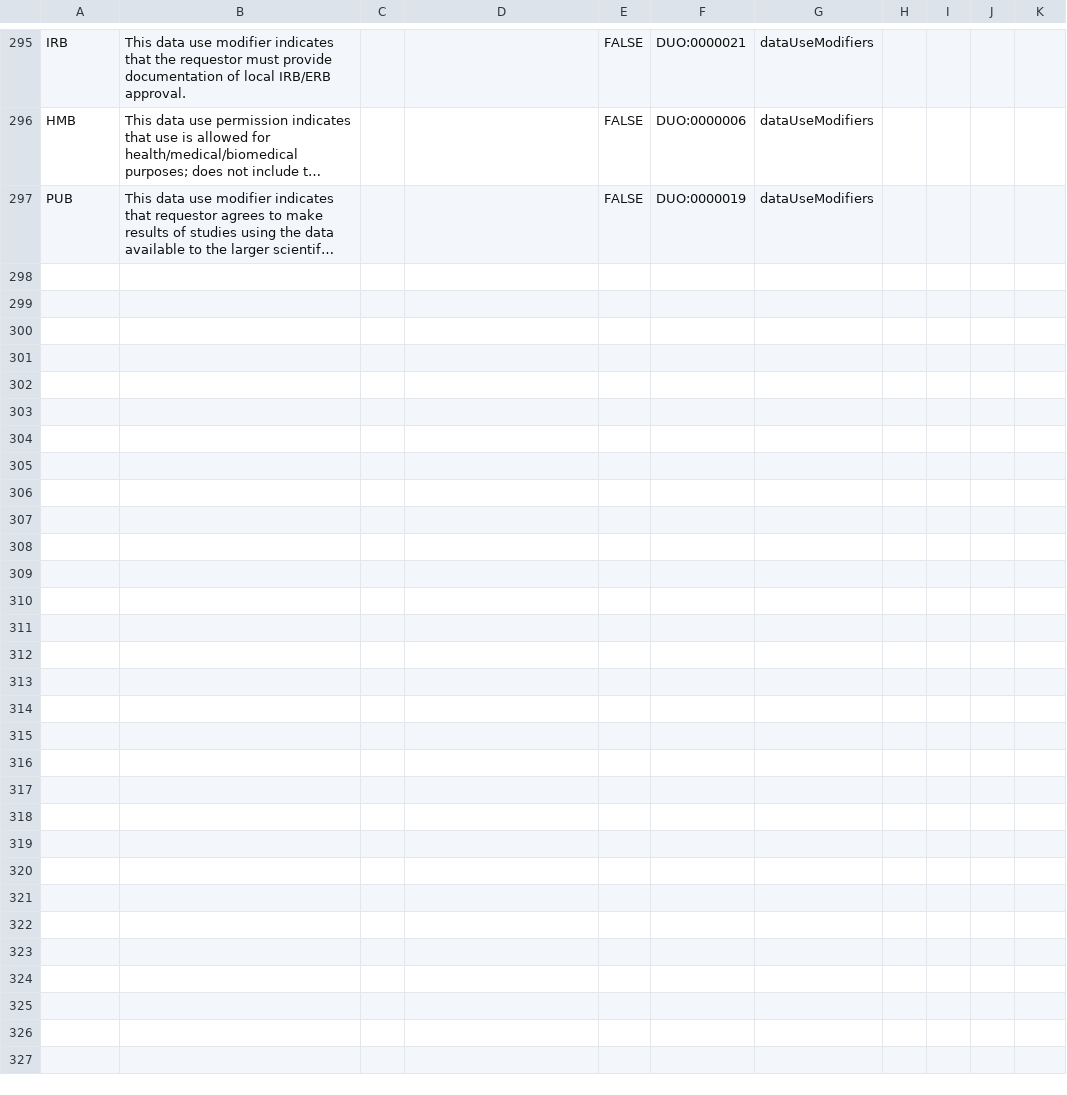
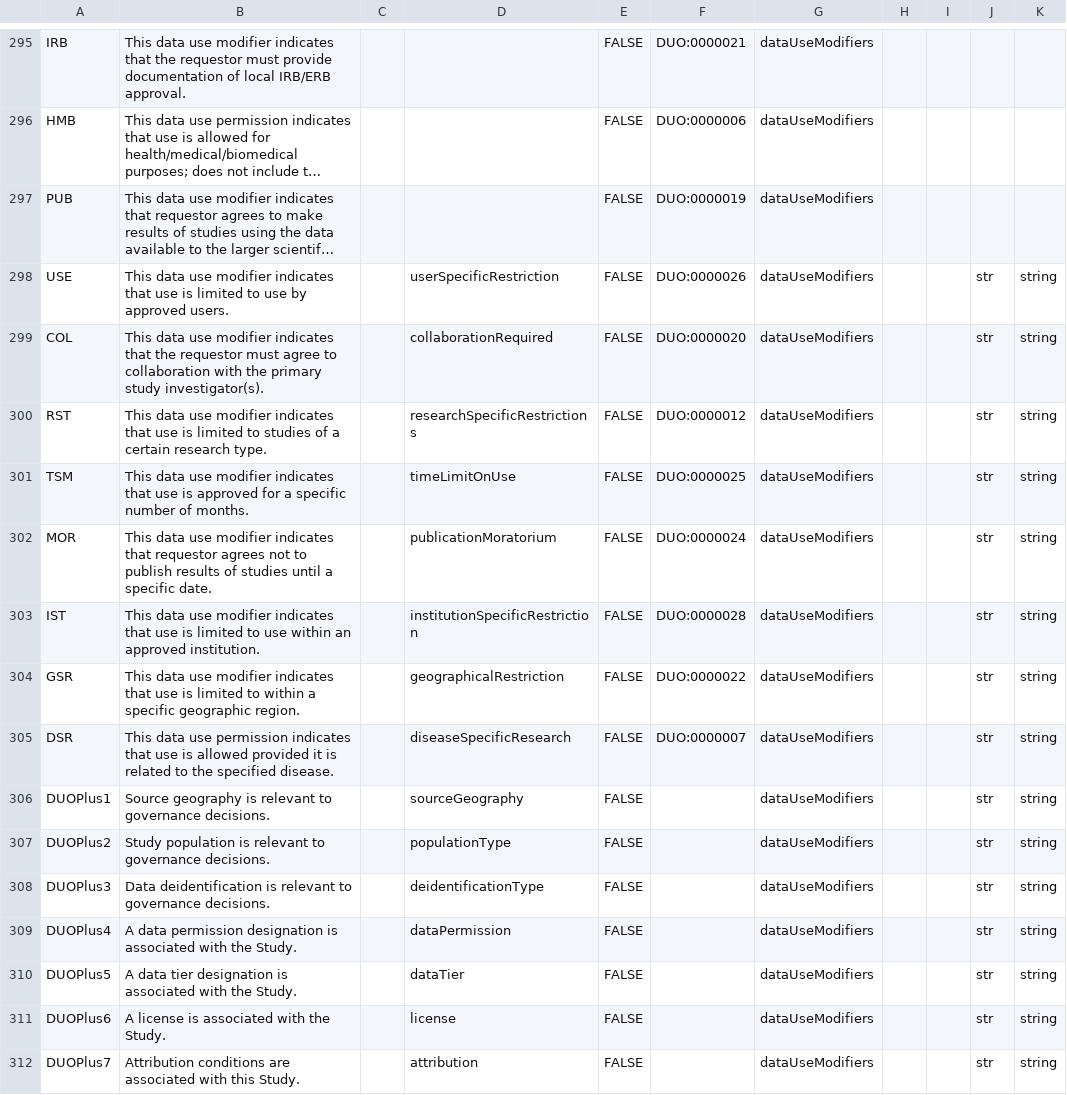
Before and after one commit to mc2-center/governanceDUO, a CSV file: model/schematic/arDictionary_valid_values.csv, drawn as a sheet; only a part is shown, gaps mark what is left out; long unchanged cells end in …; the diff names each change by its address in the sheet, - before the commit and + after, or states it on an @@ line.

Commit message:
Update arDictionary_valid_values.csv

```diff
--- a/model/schematic/arDictionary_valid_values.csv
+++ b/model/schematic/arDictionary_valid_values.csv
+row 298: USE | This data use modifier indicates that use is limited to use by approved users. |  | userSpecificRestriction | FALSE | DUO:0000026 | dataUseModifiers |  |  | str | string
+row 299: COL | This data use modifier indicates that the requestor must agree to collaboration with the primary study investigator(s). |  | collaborationRequired | FALSE | DUO:0000020 | dataUseModifiers |  |  | str | string
+row 300: RST | This data use modifier indicates that use is limited to studies of a certain research type. |  | researchSpecificRestrictions | FALSE | DUO:0000012 | dataUseModifiers |  |  | str | string
+row 301: TSM | This data use modifier indicates that use is approved for a specific number of months. |  | timeLimitOnUse | FALSE | DUO:0000025 | dataUseModifiers |  |  | str | string
+row 302: MOR | This data use modifier indicates that requestor agrees not to publish results of studies until a specific date. |  | publicationMoratorium | FALSE | DUO:0000024 | dataUseModifiers |  |  | str | string
+row 303: IST | This data use modifier indicates that use is limited to use within an approved institution. |  | institutionSpecificRestriction | FALSE | DUO:0000028 | dataUseModifiers |  |  | str | string
+row 304: GSR | This data use modifier indicates that use is limited to within a specific geographic region. |  | geographicalRestriction | FALSE | DUO:0000022 | dataUseModifiers |  |  | str | string
+row 305: DSR | This data use permission indicates that use is allowed provided it is related to the specified disease. |  | diseaseSpecificResearch | FALSE | DUO:0000007 | dataUseModifiers |  |  | str | string
+row 306: DUOPlus1 | Source geography is relevant to governance decisions. |  | sourceGeography | FALSE |  | dataUseModifiers |  |  | str | string
+row 307: DUOPlus2 | Study population is relevant to governance decisions. |  | populationType | FALSE |  | dataUseModifiers |  |  | str | string
+row 308: DUOPlus3 | Data deidentification is relevant to governance decisions. |  | deidentificationType | FALSE |  | dataUseModifiers |  |  | str | string
+row 309: DUOPlus4 | A data permission designation is associated with the Study. |  | dataPermission | FALSE |  | dataUseModifiers |  |  | str | string
+row 310: DUOPlus5 | A data tier designation is associated with the Study. |  | dataTier | FALSE |  | dataUseModifiers |  |  | str | string
+row 311: DUOPlus6 | A license is associated with the Study. |  | license | FALSE |  | dataUseModifiers |  |  | str | string
+row 312: DUOPlus7 | Attribution conditions are associated with this Study. |  | attribution | FALSE |  | dataUseModifiers |  |  | str | string
```
